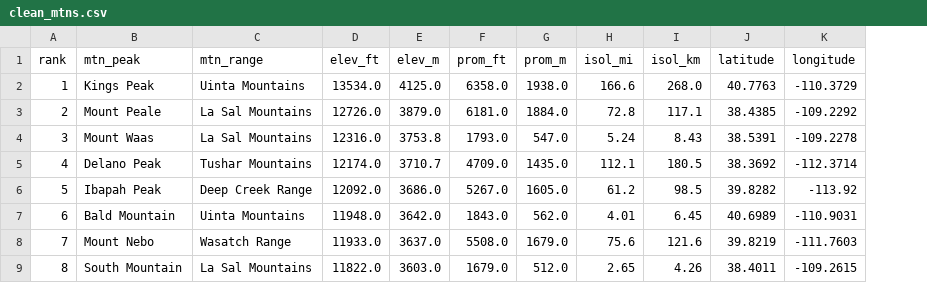
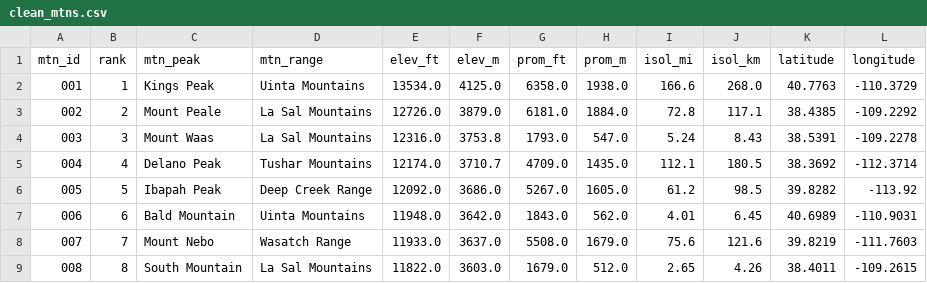
Before and after one commit to 17tking/Utah-Mountain-Conditions-DE-Tavish-King, a CSV file: Wiki Data/clean_mtns.csv, drawn as a sheet; only a part is shown; the diff names each change by its address in the sheet, - before the commit and + after, or states it on an @@ line.

Commit message:
adding SQL and Py scripts that extract and load raw alert data from openweather API + any changes made to docs & scripts.

```diff
--- a/Wiki Data/clean_mtns.csv
+++ b/Wiki Data/clean_mtns.csv
+column A (mtn_id), rows 2-9: 001 | 002 | 003 | 004 | 005 | 006 | 007 | 008
```
Also changed, not shown: 5 other files.
